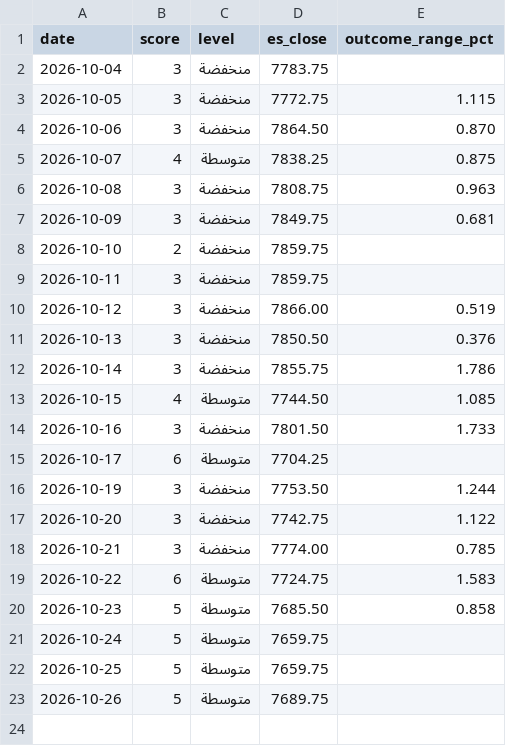
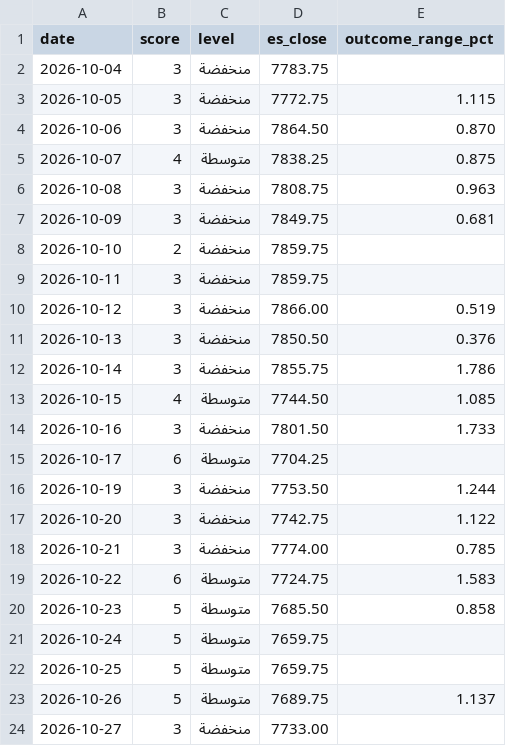
Before and after one commit to mshb4466/mirsad, a CSV file: history.csv, drawn as a sheet.

```diff
--- a/history.csv
+++ b/history.csv
@@ -22,2 +22,3 @@ date,score,level,es_close,outcome_range_pct
 2026-10-25,5,متوسطة,7659.75,
-2026-10-26,5,متوسطة,7689.75,
+2026-10-26,5,متوسطة,7689.75,1.137
+2026-10-27,3,منخفضة,7733.00,
```
Also changed, not shown: 1 other file.
